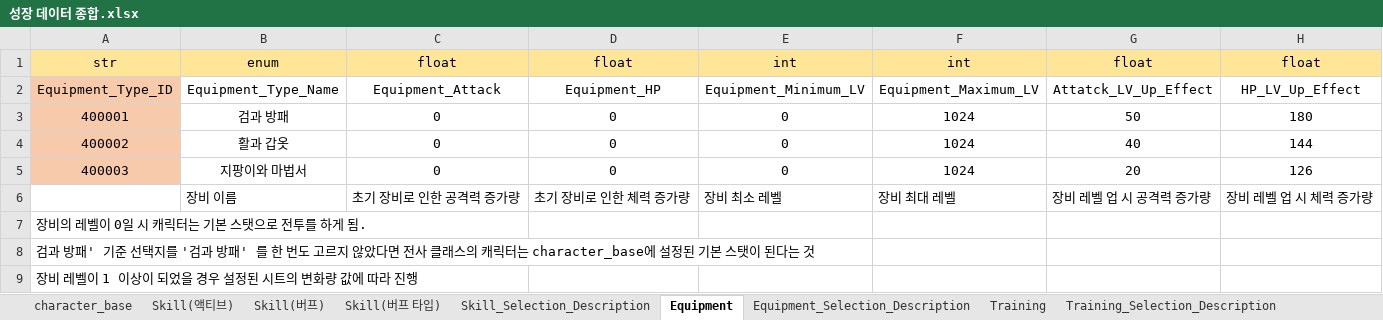
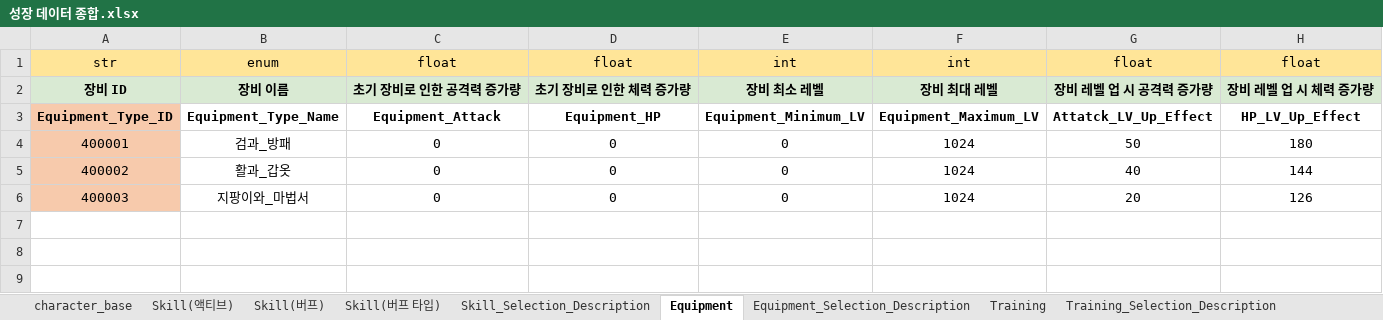
Before and after one commit to Corporate-Agreement-Project-In-Kyung-Il/Corporate-Agreement, an Excel workbook: Assets/05.DataTable/성장 데이터 종합.xlsx, sheet Equipment, drawn as a sheet; values as stored, in another font and other column widths than the file's, no borders; removed rows and columns are numbered as before the commit, all else as after; the diff names each change by its address in the sheet, - before the commit and + after, or states it on an @@ line.

```diff
--- a/Assets/05.DataTable/성장 데이터 종합.xlsx (sheet Equipment)
+++ b/Assets/05.DataTable/성장 데이터 종합.xlsx (sheet Equipment)
+row 2: 장비 ID | 장비 이름 | 초기 장비로 인한 공격력 증가량 | 초기 장비로 인한 체력 증가량 | 장비 최소 레벨 | 장비 최대 레벨 | 장비 레벨 업 시 공격력 증가량 | 장비 레벨 업 시 체력 증가량
-A3:H3 bold: off
+A3:H3 bold: on
-B4: 검과 방패
+B4: 검과_방패
-B5: 활과 갑옷
+B5: 활과_갑옷
-B6: 지팡이와 마법서
+B6: 지팡이와_마법서
-row 6:  | 장비 이름 | 초기 장비로 인한 공격력 증가량 | 초기 장비로 인한 체력 증가량 | 장비 최소 레벨 | 장비 최대 레벨 | 장비 레벨 업 시 공격력 증가량 | 장비 레벨 업 시 체력 증가량
-row 7: 장비의 레벨이 0일 시 캐릭터는 기본 스탯으로 전투를 하게 됨.
-row 8: 검과 방패' 기준 선택지를 '검과 방패' 를 한 번도 고르지 않았다면 전사 클래스의 캐릭터는 character_base에 설정된 기본 스탯이 된다는 것
-row 9: 장비 레벨이 1 이상이 되었을 경우 설정된 시트의 변화량 값에 따라 진행
```
Also changed, not shown: sheet Skill(버프), sheet Skill(액티브), sheet Training, sheet character_base, sheet Skill_Selection_Description, sheet Skill(버프 타입), 2 more sheets, formulas that keep their value, charts or pictures, 27 other files.
